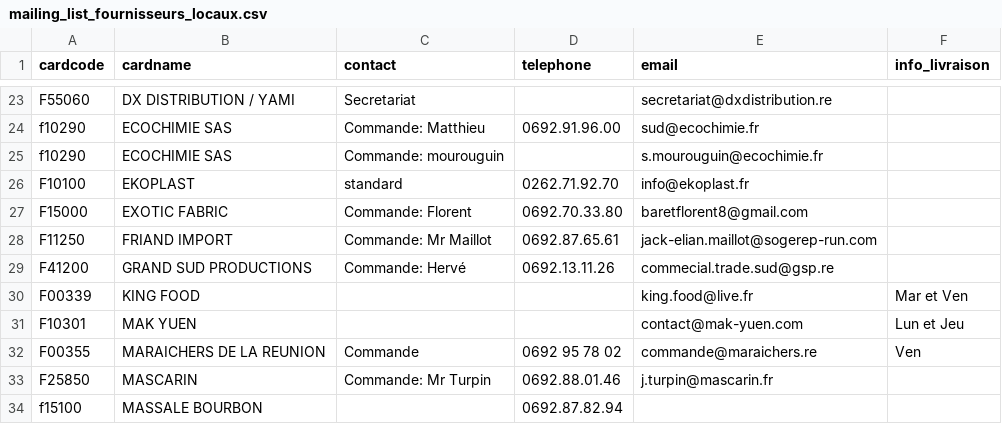
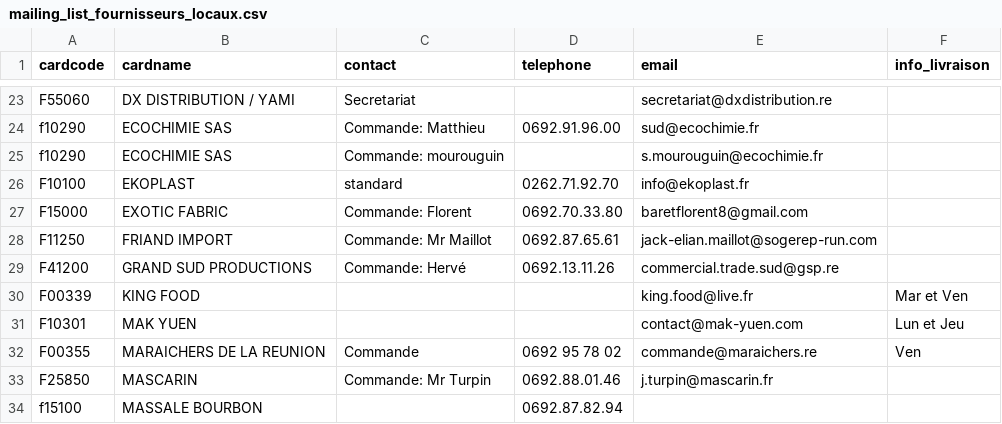
Before and after one commit to superchinois/api-gateway, a CSV file: mailing_list_fournisseurs_locaux.csv, drawn as a sheet; only a part is shown, gaps mark what is left out.

Commit message:
fixed an email address

```diff
--- a/mailing_list_fournisseurs_locaux.csv
+++ b/mailing_list_fournisseurs_locaux.csv
@@ -28,3 +28,3 @@
 "F11250";"FRIAND IMPORT";"Commande: Mr Maillot";"0692.87.65.61";"jack-elian.maillot@sogerep-run.com";
-"F41200";"GRAND SUD PRODUCTIONS";"Commande: Hervé";"0692.13.11.26";"commecial.trade.sud@gsp.re";
+"F41200";"GRAND SUD PRODUCTIONS";"Commande: Hervé";"0692.13.11.26";"commercial.trade.sud@gsp.re";
 "F00339";"KING FOOD";;;"king.food@live.fr";"Mar et Ven"
```
